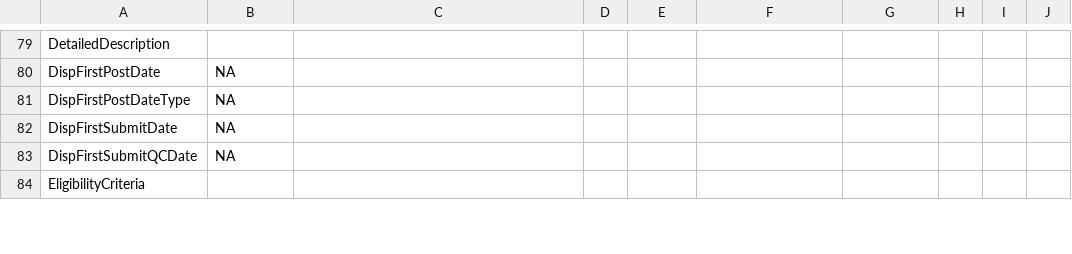
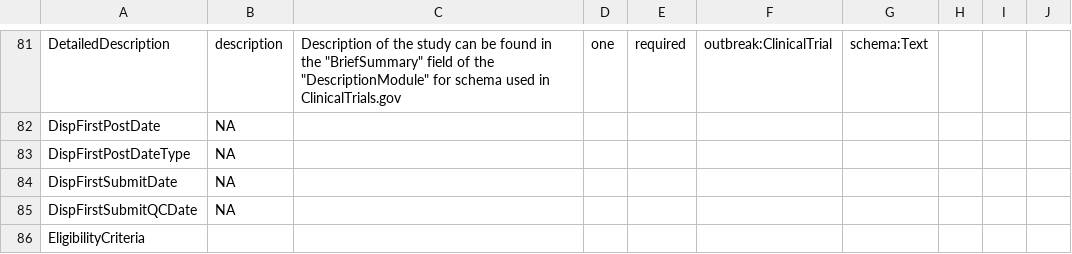
Before and after one commit to outbreak-info/clinical_trials, a CSV file: schema_mapping.csv, drawn as a sheet; only a part is shown, gaps mark what is left out; addresses are those after the commit; the diff covers the shown part only; the diff names each change by its address in the sheet, - before the commit and + after, or states it on an @@ line.

Commit message:
add study design

```diff
--- a/schema_mapping.csv
+++ b/schema_mapping.csv
-B81: (empty)
+B81: description
-C81: (empty)
+C81: Description of the study can be found in the "BriefSummary" field of the "DescriptionModule" for schema used in ClinicalTrials.gov
-D81: (empty)
+D81: one
-E81: (empty)
+E81: required
-F81: (empty)
+F81: outbreak:ClinicalTrial
-G81: (empty)
+G81: schema:Text
```
Also changed, not shown: 2 added rows and 130 edited cells elsewhere in this file, 1 other file.
